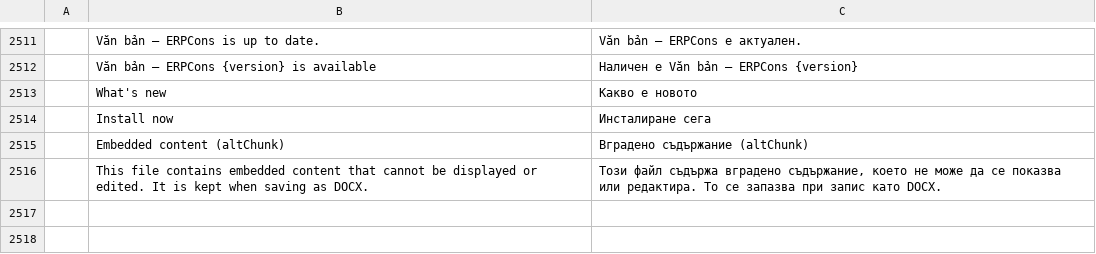
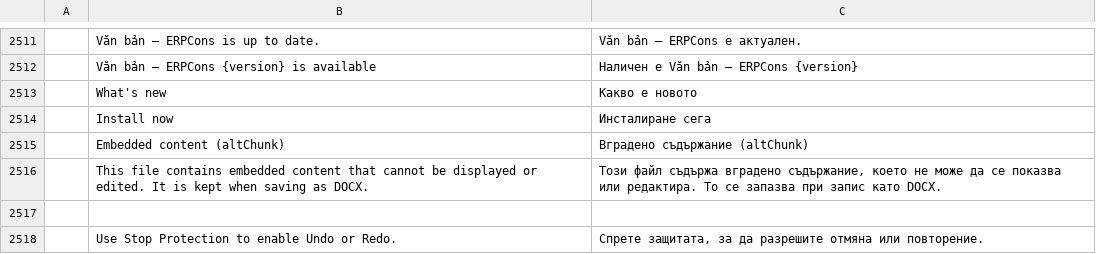
Before and after one commit to tuananhfr/wordcraft, a TSV file: crates/ui-egui/src/i18n/bg.tsv, drawn as a sheet; only a part is shown, gaps mark what is left out.

```diff
--- a/crates/ui-egui/src/i18n/bg.tsv
+++ b/crates/ui-egui/src/i18n/bg.tsv
@@ -2516 +2516,3 @@
 	This file contains embedded content that cannot be displayed or edited. It is kept when saving as DOCX.	Този файл съдържа вградено съдържание, което не може да се показва или редактира. То се запазва при запис като DOCX.
+
+	Use Stop Protection to enable Undo or Redo.	Спрете защитата, за да разрешите отмяна или повторение.
```
Also changed, not shown: crates/ui-egui/src/i18n/hu.tsv, crates/ui-egui/src/i18n/ja.tsv, 24 other files.
